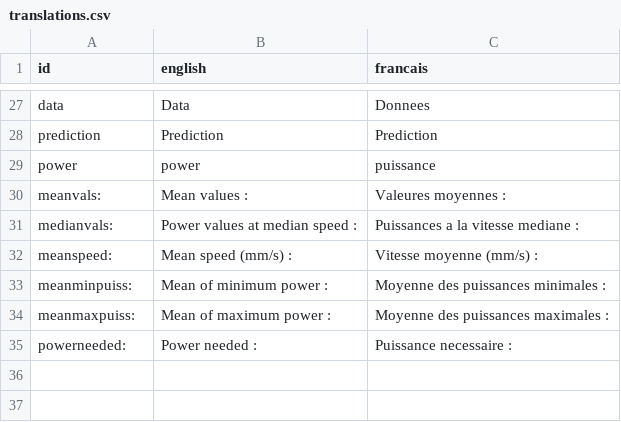
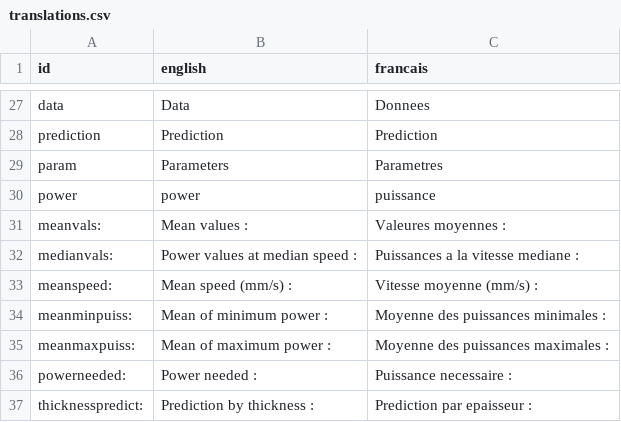
Before and after one commit to bettingf/LaserCutterPredict, a CSV file: translations.csv, drawn as a sheet; only a part is shown, gaps mark what is left out; the diff names each change by its address in the sheet, - before the commit and + after, or states it on an @@ line.

```diff
--- a/translations.csv
+++ b/translations.csv
+row 29: param | Parameters | Parametres
+row 37: thicknesspredict: | Prediction by thickness : | Prediction par epaisseur :
```
Also changed, not shown: parameters.csv, 2 other files.
